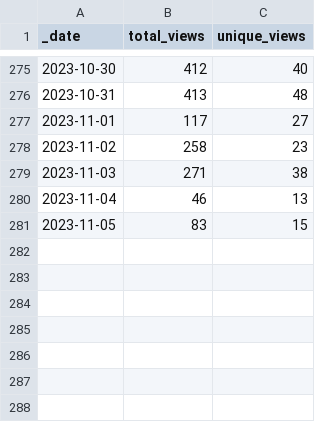
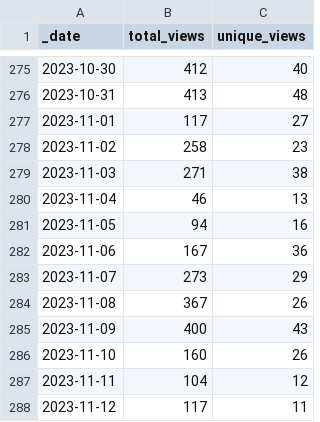
Before and after one commit to debevv/nanoMODBUS, a CSV file: traffic/views.csv, drawn as a sheet; only a part is shown, gaps mark what is left out.

Commit message:
GitHub traffic

```diff
--- a/traffic/views.csv
+++ b/traffic/views.csv
@@ -280,2 +280,9 @@ _date,total_views,unique_views
 2023-11-04,46,13
-2023-11-05,83,15
+2023-11-05,94,16
+2023-11-06,167,36
+2023-11-07,273,29
+2023-11-08,367,26
+2023-11-09,400,43
+2023-11-10,160,26
+2023-11-11,104,12
+2023-11-12,117,11
```
Also changed, not shown: traffic/clones.csv, 1 other file.
